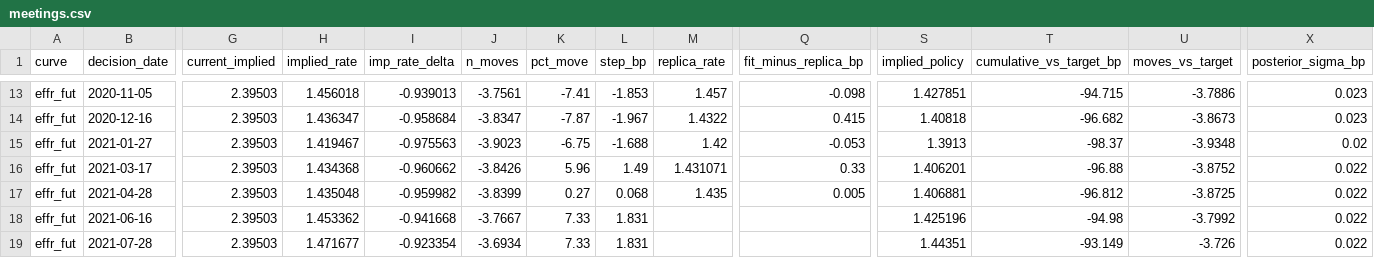
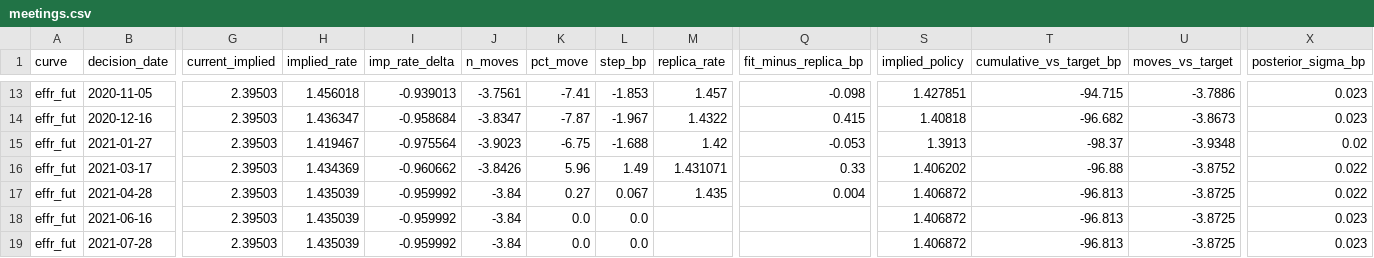
Before and after one commit to adrianchiu1/stir, a CSV file: exports/usd/effr/2019-06-12/meetings.csv, drawn as a sheet; only a part is shown, gaps mark what is left out; the diff covers the shown part only; the diff names each change by its address in the sheet, - before the commit and + after, or states it on an @@ line.

```diff
--- a/exports/usd/effr/2019-06-12/meetings.csv
+++ b/exports/usd/effr/2019-06-12/meetings.csv
-I15 (imp_rate_delta): -0.975563
+I15 (imp_rate_delta): -0.975564
-H16 (implied_rate): 1.434368
+H16 (implied_rate): 1.434369
-S16 (implied_policy): 1.406201
+S16 (implied_policy): 1.406202
-H17 (implied_rate): 1.435048
+H17 (implied_rate): 1.435039
-I17 (imp_rate_delta): -0.959982
+I17 (imp_rate_delta): -0.959992
-J17 (n_moves): -3.8399
+J17 (n_moves): -3.84
-L17 (step_bp): 0.068
+L17 (step_bp): 0.067
-Q17 (fit_minus_replica_bp): 0.005
+Q17 (fit_minus_replica_bp): 0.004
-S17 (implied_policy): 1.406881
+S17 (implied_policy): 1.406872
-T17 (cumulative_vs_target_bp): -96.812
+T17 (cumulative_vs_target_bp): -96.813
-H18 (implied_rate): 1.453362
+H18 (implied_rate): 1.435039
-I18 (imp_rate_delta): -0.941668
+I18 (imp_rate_delta): -0.959992
-J18 (n_moves): -3.7667
+J18 (n_moves): -3.84
-K18:K19 (pct_move): 7.33
+K18:K19 (pct_move): 0.0
-L18:L19 (step_bp): 1.831
+L18:L19 (step_bp): 0.0
-S18 (implied_policy): 1.425196
+S18 (implied_policy): 1.406872
-T18 (cumulative_vs_target_bp): -94.98
+T18 (cumulative_vs_target_bp): -96.813
-U18 (moves_vs_target): -3.7992
+U18 (moves_vs_target): -3.8725
-X18:X19 (posterior_sigma_bp): 0.022
+X18:X19 (posterior_sigma_bp): 0.023
-H19 (implied_rate): 1.471677
+H19 (implied_rate): 1.435039
-I19 (imp_rate_delta): -0.923354
+I19 (imp_rate_delta): -0.959992
-J19 (n_moves): -3.6934
+J19 (n_moves): -3.84
-S19 (implied_policy): 1.44351
+S19 (implied_policy): 1.406872
-T19 (cumulative_vs_target_bp): -93.149
+T19 (cumulative_vs_target_bp): -96.813
-U19 (moves_vs_target): -3.726
+U19 (moves_vs_target): -3.8725
```
Also changed, not shown: 51 edited cells elsewhere in this file, exports/usd/effr/2019-06-12/instruments.csv, exports/usd/effr/2019-06-12/parcels.csv, 9 other files.
